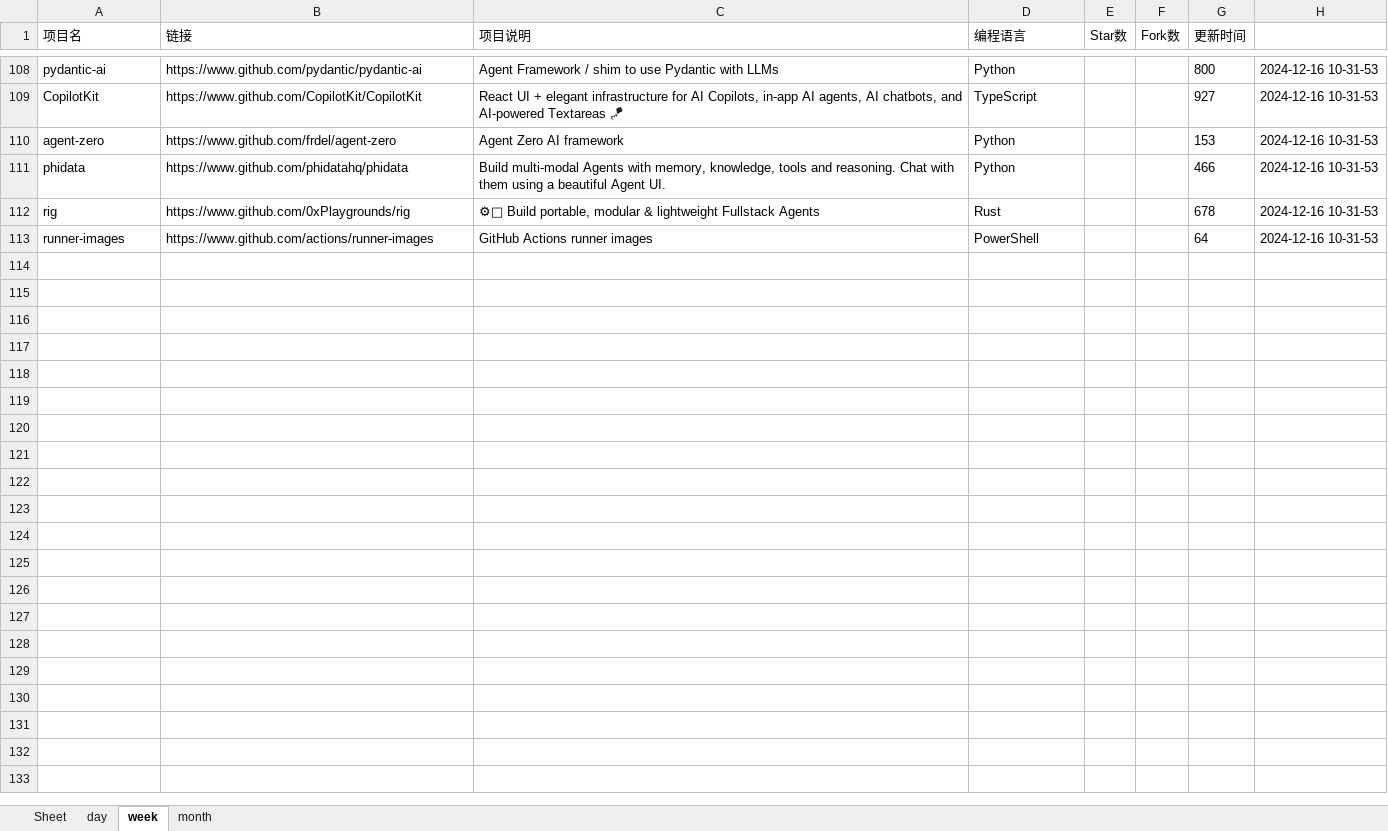
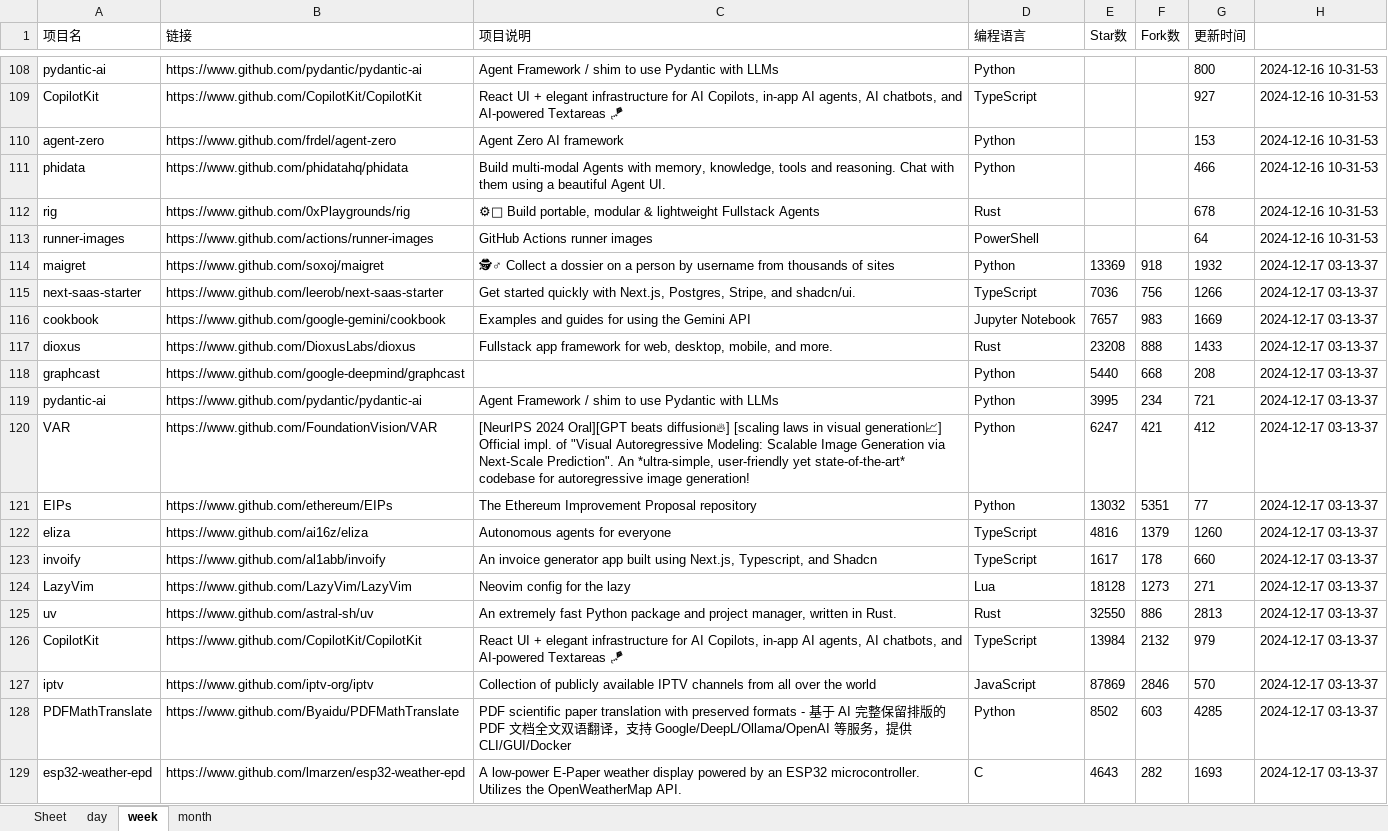
Before and after one commit to WHG555/github-today-repositories, an Excel workbook: github.xlsx, sheet week, drawn as a sheet; only a part is shown, gaps mark what is left out; values as stored, in another font and other column widths than the file's, no borders; the diff names each change by its address in the sheet, - before the commit and + after, or states it on an @@ line.

```diff
--- a/github.xlsx (sheet week)
+++ b/github.xlsx (sheet week)
+row 114: maigret | https://www.github.com/soxoj/maigret | 🕵‍♂ Collect a dossier on a person by username from thousands of sites | Python | 13369 | 918 | 1932 | 2024-12-17 03-13-37
+row 115: next-saas-starter | https://www.github.com/leerob/next-saas-starter | Get started quickly with Next.js, Postgres, Stripe, and shadcn/ui. | TypeScript | 7036 | 756 | 1266 | 2024-12-17 03-13-37
+row 116: cookbook | https://www.github.com/google-gemini/cookbook | Examples and guides for using the Gemini API | Jupyter Notebook | 7657 | 983 | 1669 | 2024-12-17 03-13-37
+row 117: dioxus | https://www.github.com/DioxusLabs/dioxus | Fullstack app framework for web, desktop, mobile, and more. | Rust | 23208 | 888 | 1433 | 2024-12-17 03-13-37
+row 118: graphcast | https://www.github.com/google-deepmind/graphcast |  | Python | 5440 | 668 | 208 | 2024-12-17 03-13-37
+row 119: pydantic-ai | https://www.github.com/pydantic/pydantic-ai | Agent Framework / shim to use Pydantic with LLMs | Python | 3995 | 234 | 721 | 2024-12-17 03-13-37
+row 120: VAR | https://www.github.com/FoundationVision/VAR | [NeurIPS 2024 Oral][GPT beats diffusion🔥] [scaling laws in visual generation📈] Official impl. of "Visual Autoregressive Modeling: Scalable Image Generation via Next-Scale Prediction". An *ultra-simple, user-friendly yet state-of-the-art* codebase for autoregressive image generation! | Python | 6247 | 421 | 412 | 2024-12-17 03-13-37
+row 121: EIPs | https://www.github.com/ethereum/EIPs | The Ethereum Improvement Proposal repository | Python | 13032 | 5351 | 77 | 2024-12-17 03-13-37
+row 122: eliza | https://www.github.com/ai16z/eliza | Autonomous agents for everyone | TypeScript | 4816 | 1379 | 1260 | 2024-12-17 03-13-37
+row 123: invoify | https://www.github.com/al1abb/invoify | An invoice generator app built using Next.js, Typescript, and Shadcn | TypeScript | 1617 | 178 | 660 | 2024-12-17 03-13-37
+row 124: LazyVim | https://www.github.com/LazyVim/LazyVim | Neovim config for the lazy | Lua | 18128 | 1273 | 271 | 2024-12-17 03-13-37
+row 125: uv | https://www.github.com/astral-sh/uv | An extremely fast Python package and project manager, written in Rust. | Rust | 32550 | 886 | 2813 | 2024-12-17 03-13-37
+row 126: CopilotKit | https://www.github.com/CopilotKit/CopilotKit | React UI + elegant infrastructure for AI Copilots, in-app AI agents, AI chatbots, and AI-powered Textareas 🪁 | TypeScript | 13984 | 2132 | 979 | 2024-12-17 03-13-37
+row 127: iptv | https://www.github.com/iptv-org/iptv | Collection of publicly available IPTV channels from all over the world | JavaScript | 87869 | 2846 | 570 | 2024-12-17 03-13-37
+row 128: PDFMathTranslate | https://www.github.com/Byaidu/PDFMathTranslate | PDF scientific paper translation with preserved formats - 基于 AI 完整保留排版的 PDF 文档全文双语翻译，支持 Google/DeepL/Ollama/OpenAI 等服务，提供 CLI/GUI/Docker | Python | 8502 | 603 | 4285 | 2024-12-17 03-13-37
+row 129: esp32-weather-epd | https://www.github.com/lmarzen/esp32-weather-epd | A low-power E-Paper weather display powered by an ESP32 microcontroller. Utilizes the OpenWeatherMap API. | C | 4643 | 282 | 1693 | 2024-12-17 03-13-37
```
Also changed, not shown: sheet month, sheet day.
